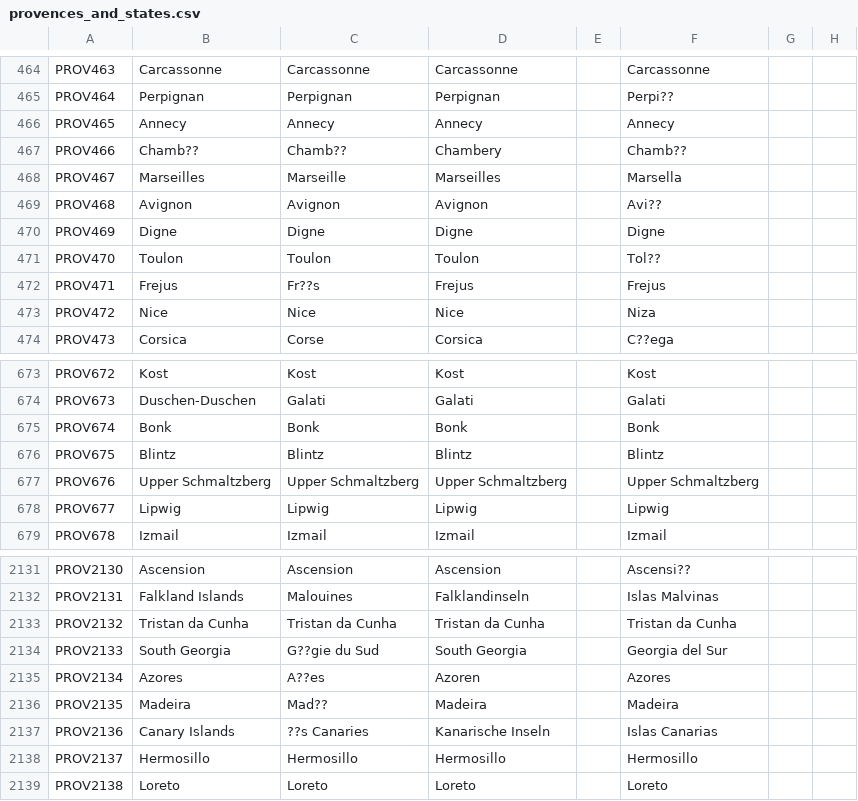
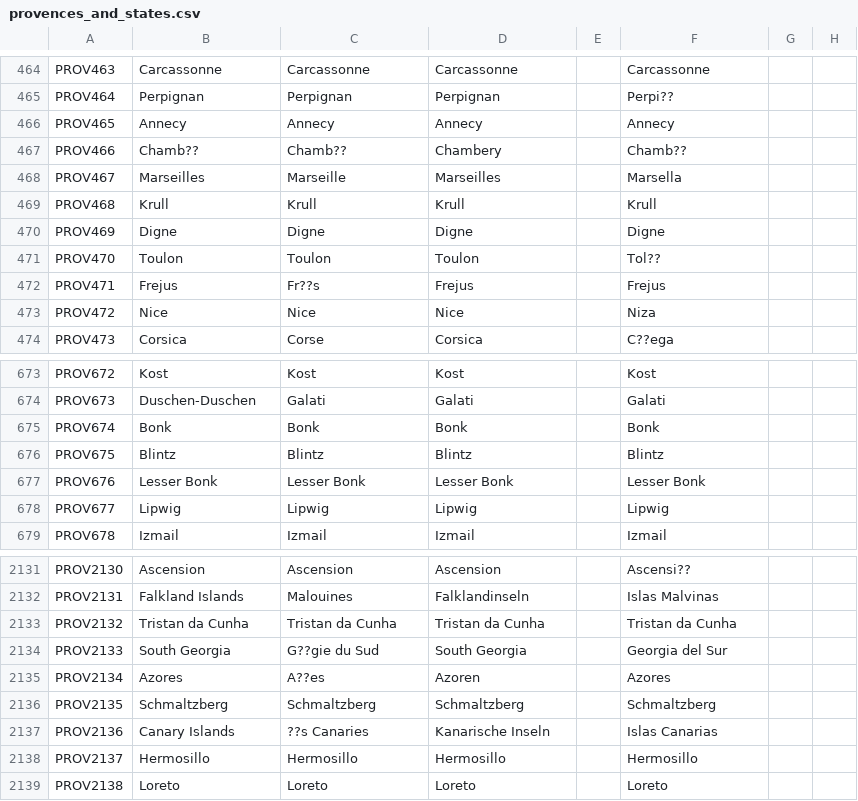
Before and after one commit to Garion132/The_Discworld_Project, a CSV file: localisation/provences_and_states.csv, drawn as a sheet; only a part is shown, gaps mark what is left out; the diff names each change by its address in the sheet, - before the commit and + after, or states it on an @@ line.

```diff
--- a/localisation/provences_and_states.csv
+++ b/localisation/provences_and_states.csv
-B469: Avignon
+B469: Krull
-C469: Avignon
+C469: Krull
-D469: Avignon
+D469: Krull
-F469: Avi??
+F469: Krull
-B677: Upper Schmaltzberg
+B677: Lesser Bonk
-C677: Upper Schmaltzberg
+C677: Lesser Bonk
-D677: Upper Schmaltzberg
+D677: Lesser Bonk
-F677: Upper Schmaltzberg
+F677: Lesser Bonk
-B2136: Madeira
+B2136: Schmaltzberg
-C2136: Mad??
+C2136: Schmaltzberg
-D2136: Madeira
+D2136: Schmaltzberg
-F2136: Madeira
+F2136: Schmaltzberg
```
Also changed, not shown: map/adjacencies.csv, map/definition.csv, 50 other files.
